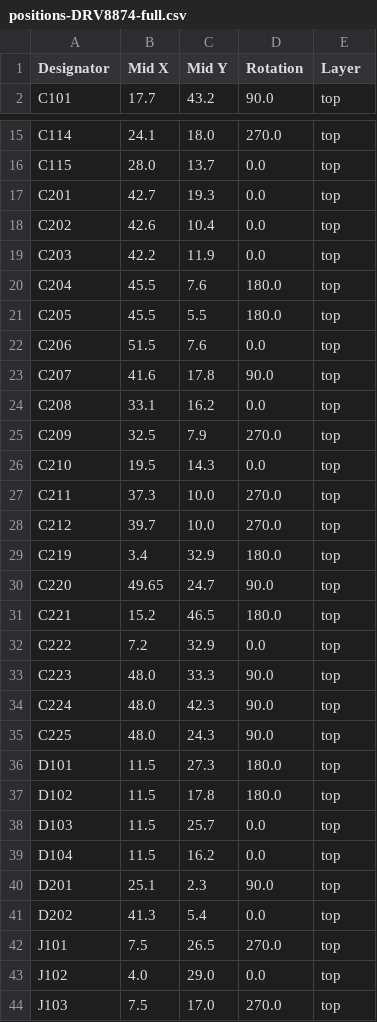
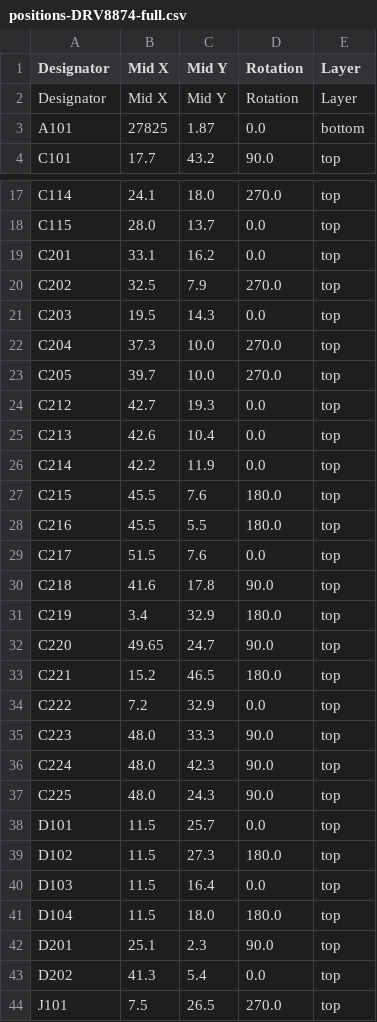
Before and after one commit to DCC-EX/EX-MotorShield8874, a CSV file: production/positions-DRV8874-full.csv, drawn as a sheet; only a part is shown, gaps mark what is left out; the shorter side is filled out with more unchanged rows; the diff covers the shown part only.

```diff
--- a/production/positions-DRV8874-full.csv
+++ b/production/positions-DRV8874-full.csv
@@ -1,2 +1,4 @@
 "Designator","Mid X","Mid Y","Rotation","Layer"
+"Designator","Mid X","Mid Y","Rotation","Layer"
+"A101",27825,"1.87","0.0","bottom"
 "C101","17.7","43.2","90.0","top"
@@ -16,14 +18,14 @@
 "C115","28.0","13.7","0.0","top"
-"C201","42.7","19.3","0.0","top"
-"C202","42.6","10.4","0.0","top"
-"C203","42.2","11.9","0.0","top"
-"C204","45.5","7.6","180.0","top"
-"C205","45.5","5.5","180.0","top"
-"C206","51.5","7.6","0.0","top"
-"C207","41.6","17.8","90.0","top"
-"C208","33.1","16.2","0.0","top"
-"C209","32.5","7.9","270.0","top"
-"C210","19.5","14.3","0.0","top"
-"C211","37.3","10.0","270.0","top"
-"C212","39.7","10.0","270.0","top"
+"C201","33.1","16.2","0.0","top"
+"C202","32.5","7.9","270.0","top"
+"C203","19.5","14.3","0.0","top"
+"C204","37.3","10.0","270.0","top"
+"C205","39.7","10.0","270.0","top"
+"C212","42.7","19.3","0.0","top"
+"C213","42.6","10.4","0.0","top"
+"C214","42.2","11.9","0.0","top"
+"C215","45.5","7.6","180.0","top"
+"C216","45.5","5.5","180.0","top"
+"C217","51.5","7.6","0.0","top"
+"C218","41.6","17.8","90.0","top"
 "C219","3.4","32.9","180.0","top"
@@ -35,6 +37,6 @@
 "C225","48.0","24.3","90.0","top"
-"D101","11.5","27.3","180.0","top"
-"D102","11.5","17.8","180.0","top"
-"D103","11.5","25.7","0.0","top"
-"D104","11.5","16.2","0.0","top"
+"D101","11.5","25.7","0.0","top"
+"D102","11.5","27.3","180.0","top"
+"D103","11.5","16.4","0.0","top"
+"D104","11.5","18.0","180.0","top"
 "D201","25.1","2.3","90.0","top"
```
Also changed, not shown: 4 added rows, 3 removed rows and 38 edited cells elsewhere in this file, production/bom-DRV8874-full.csv, 7 other files.
